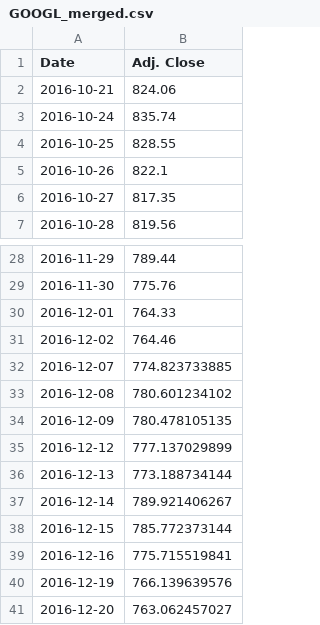
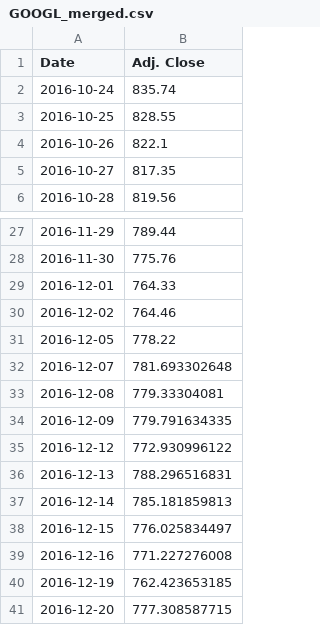
Before and after one commit to TarangKhanna/StockForcasting, a CSV file: MachineLearning/data/GOOGL_merged.csv, drawn as a sheet; only a part is shown, gaps mark what is left out.

```diff
--- a/MachineLearning/data/GOOGL_merged.csv
+++ b/MachineLearning/data/GOOGL_merged.csv
@@ -1,3 +1,2 @@
 Date,Adj. Close
-2016-10-21,824.06
 2016-10-24,835.74
@@ -31,11 +30,12 @@ Date,Adj. Close
 2016-12-02,764.46
-2016-12-07,774.823733885
-2016-12-08,780.601234102
-2016-12-09,780.478105135
-2016-12-12,777.137029899
-2016-12-13,773.188734144
-2016-12-14,789.921406267
-2016-12-15,785.772373144
-2016-12-16,775.715519841
-2016-12-19,766.139639576
-2016-12-20,763.062457027
+2016-12-05,778.22
+2016-12-07,781.693302648
+2016-12-08,779.33304081
+2016-12-09,779.791634335
+2016-12-12,772.930996122
+2016-12-13,788.296516831
+2016-12-14,785.181859813
+2016-12-15,776.025834497
+2016-12-16,771.227276008
+2016-12-19,762.423653185
+2016-12-20,777.308587715
```
Also changed, not shown: MachineLearning/data/GOOGL_training.csv, 8 other files.
